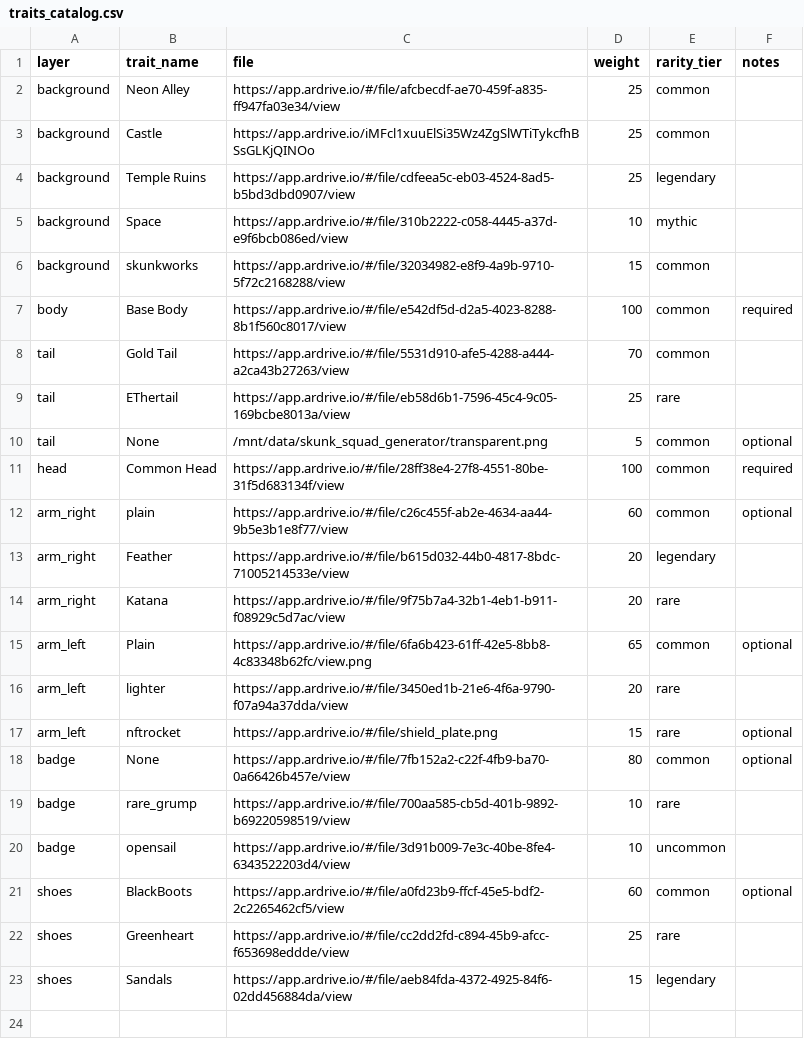
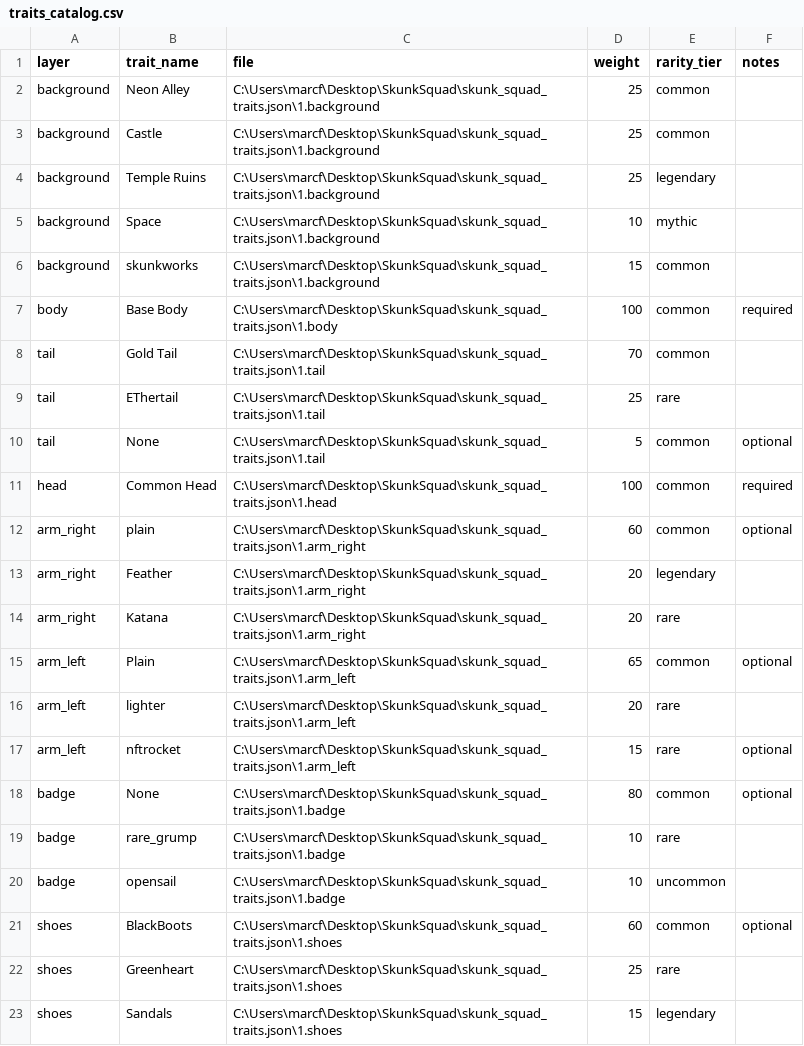
Before and after one commit to AbelConsulting/skunksquadnft.com, a CSV file: traits_catalog.csv, drawn as a sheet.

Commit message:
Update traits_catalog.csv

```diff
--- a/traits_catalog.csv
+++ b/traits_catalog.csv
@@ -1,23 +1,23 @@
 layer,trait_name,file,weight,rarity_tier,notes
-background,Neon Alley,https://app.ardrive.io/#/file/afcbecdf-ae70-459f-a835-ff947fa03e34/view,25,common,
-background,Castle,https://app.ardrive.io/iMFcl1xuuElSi35Wz4ZgSlWTiTykcfhBSsGLKjQINOo,25,common,
-background,Temple Ruins,https://app.ardrive.io/#/file/cdfeea5c-eb03-4524-8ad5-b5bd3dbd0907/view,25,legendary,
-background,Space,https://app.ardrive.io/#/file/310b2222-c058-4445-a37d-e9f6bcb086ed/view,10,mythic,
-background,skunkworks,https://app.ardrive.io/#/file/32034982-e8f9-4a9b-9710-5f72c2168288/view,15,common,
-body,Base Body,https://app.ardrive.io/#/file/e542df5d-d2a5-4023-8288-8b1f560c8017/view,100,common,required
-tail,Gold Tail,https://app.ardrive.io/#/file/5531d910-afe5-4288-a444-a2ca43b27263/view,70,common,
-tail,EThertail,https://app.ardrive.io/#/file/eb58d6b1-7596-45c4-9c05-169bcbe8013a/view,25,rare,
-tail,None,/mnt/data/skunk_squad_generator/transparent.png,5,common,optional
-head,Common Head,https://app.ardrive.io/#/file/28ff38e4-27f8-4551-80be-31f5d683134f/view,100,common,required
-arm_right,plain,https://app.ardrive.io/#/file/c26c455f-ab2e-4634-aa44-9b5e3b1e8f77/view,60,common,optional
-arm_right,Feather,https://app.ardrive.io/#/file/b615d032-44b0-4817-8bdc-71005214533e/view,20,legendary,
-arm_right,Katana,https://app.ardrive.io/#/file/9f75b7a4-32b1-4eb1-b911-f08929c5d7ac/view,20,rare,
-arm_left,Plain,https://app.ardrive.io/#/file/6fa6b423-61ff-42e5-8bb8-4c83348b62fc/view.png,65,common,optional
-arm_left,lighter,https://app.ardrive.io/#/file/3450ed1b-21e6-4f6a-9790-f07a94a37dda/view,20,rare,
-arm_left,nftrocket,https://app.ardrive.io/#/file/shield_plate.png,15,rare,optional
-badge,None,https://app.ardrive.io/#/file/7fb152a2-c22f-4fb9-ba70-0a66426b457e/view,80,common,optional
-badge,rare_grump,https://app.ardrive.io/#/file/700aa585-cb5d-401b-9892-b69220598519/view,10,rare,
-badge,opensail,https://app.ardrive.io/#/file/3d91b009-7e3c-40be-8fe4-6343522203d4/view,10,uncommon,
-shoes,BlackBoots,https://app.ardrive.io/#/file/a0fd23b9-ffcf-45e5-bdf2-2c2265462cf5/view,60,common,optional
-shoes,Greenheart,https://app.ardrive.io/#/file/cc2dd2fd-c894-45b9-afcc-f653698eddde/view,25,rare,
-shoes,Sandals,https://app.ardrive.io/#/file/aeb84fda-4372-4925-84f6-02dd456884da/view,15,legendary,
+background,Neon Alley,C:\Users\marcf\Desktop\SkunkSquad\skunk_squad_traits.json\1.background,25,common,
+background,Castle,C:\Users\marcf\Desktop\SkunkSquad\skunk_squad_traits.json\1.background,25,common,
+background,Temple Ruins,C:\Users\marcf\Desktop\SkunkSquad\skunk_squad_traits.json\1.background,25,legendary,
+background,Space,C:\Users\marcf\Desktop\SkunkSquad\skunk_squad_traits.json\1.background,10,mythic,
+background,skunkworks,C:\Users\marcf\Desktop\SkunkSquad\skunk_squad_traits.json\1.background,15,common,
+body,Base Body,C:\Users\marcf\Desktop\SkunkSquad\skunk_squad_traits.json\1.body,100,common,required
+tail,Gold Tail,C:\Users\marcf\Desktop\SkunkSquad\skunk_squad_traits.json\1.tail,70,common,
+tail,EThertail,C:\Users\marcf\Desktop\SkunkSquad\skunk_squad_traits.json\1.tail,25,rare,
+tail,None,C:\Users\marcf\Desktop\SkunkSquad\skunk_squad_traits.json\1.tail,5,common,optional
+head,Common Head,C:\Users\marcf\Desktop\SkunkSquad\skunk_squad_traits.json\1.head,100,common,required
+arm_right,plain,C:\Users\marcf\Desktop\SkunkSquad\skunk_squad_traits.json\1.arm_right,60,common,optional
+arm_right,Feather,C:\Users\marcf\Desktop\SkunkSquad\skunk_squad_traits.json\1.arm_right,20,legendary,
+arm_right,Katana,C:\Users\marcf\Desktop\SkunkSquad\skunk_squad_traits.json\1.arm_right,20,rare,
+arm_left,Plain,C:\Users\marcf\Desktop\SkunkSquad\skunk_squad_traits.json\1.arm_left,65,common,optional
+arm_left,lighter,C:\Users\marcf\Desktop\SkunkSquad\skunk_squad_traits.json\1.arm_left,20,rare,
+arm_left,nftrocket,C:\Users\marcf\Desktop\SkunkSquad\skunk_squad_traits.json\1.arm_left,15,rare,optional
+badge,None,C:\Users\marcf\Desktop\SkunkSquad\skunk_squad_traits.json\1.badge,80,common,optional
+badge,rare_grump,C:\Users\marcf\Desktop\SkunkSquad\skunk_squad_traits.json\1.badge,10,rare,
+badge,opensail,C:\Users\marcf\Desktop\SkunkSquad\skunk_squad_traits.json\1.badge,10,uncommon,
+shoes,BlackBoots,C:\Users\marcf\Desktop\SkunkSquad\skunk_squad_traits.json\1.shoes,60,common,optional
+shoes,Greenheart,C:\Users\marcf\Desktop\SkunkSquad\skunk_squad_traits.json\1.shoes,25,rare,
+shoes,Sandals,C:\Users\marcf\Desktop\SkunkSquad\skunk_squad_traits.json\1.shoes,15,legendary,
```
